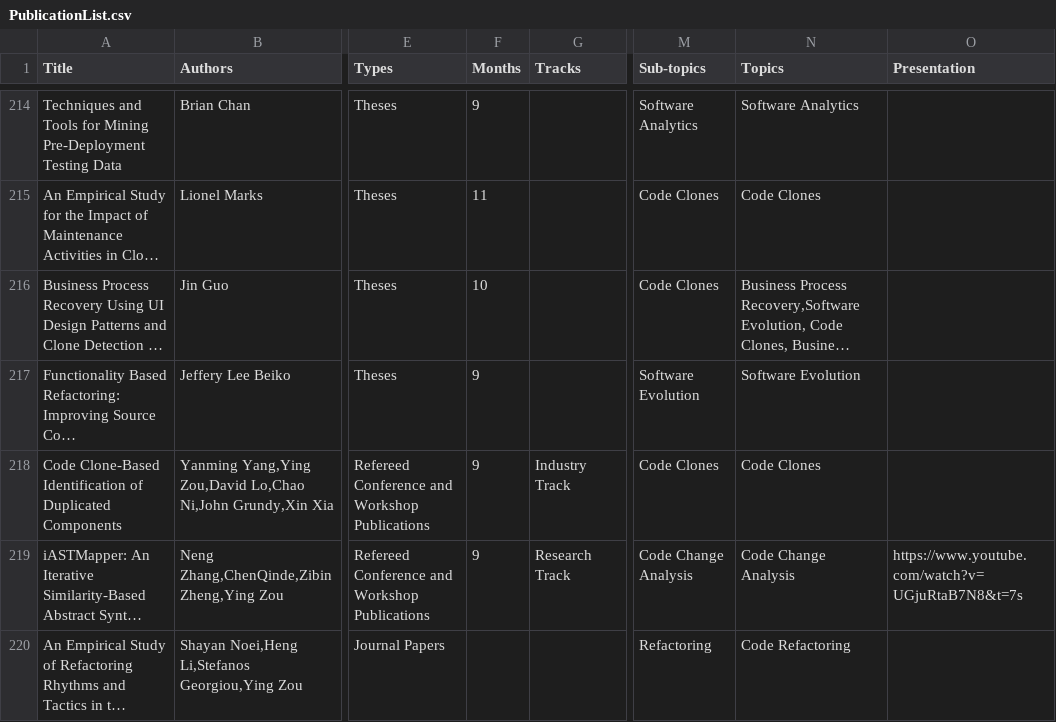
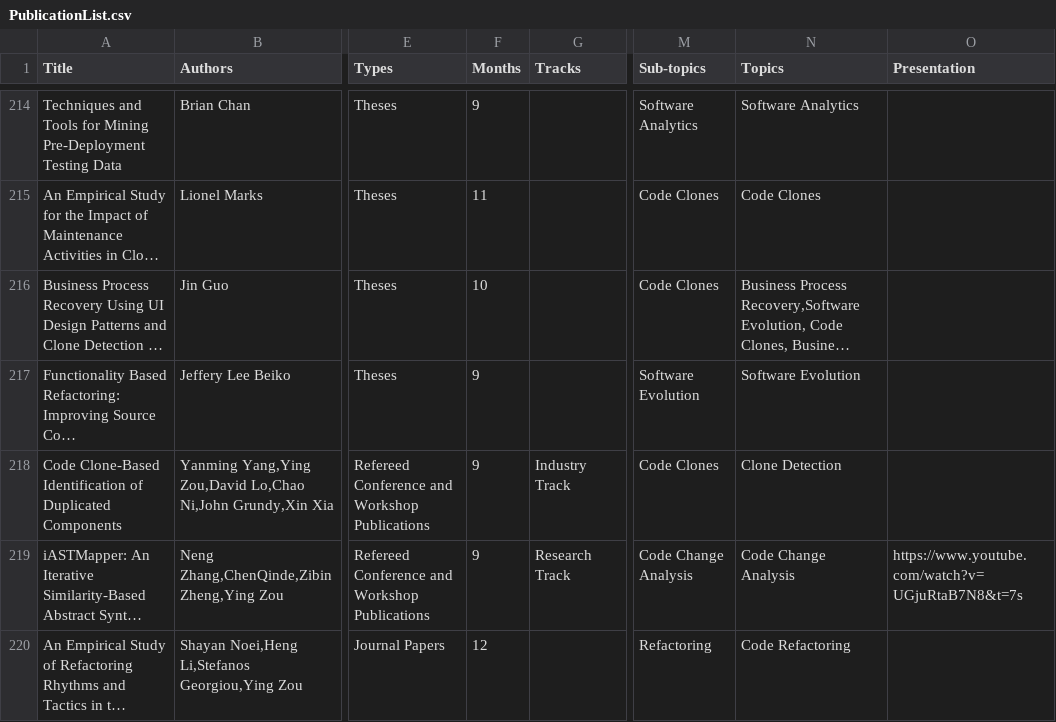
Before and after one commit to seal-queensu/seal-queensu.github.io, a CSV file: publications/PublicationList.csv, drawn as a sheet; only a part is shown, gaps mark what is left out; long unchanged cells end in …; the diff names each change by its address in the sheet, - before the commit and + after, or states it on an @@ line.

Commit message:
Update PublicationList.csv

```diff
--- a/publications/PublicationList.csv
+++ b/publications/PublicationList.csv
-N218 (Topics): Code Clones
+N218 (Topics): Clone Detection
-F220 (Months): (empty)
+F220 (Months): 12
```
